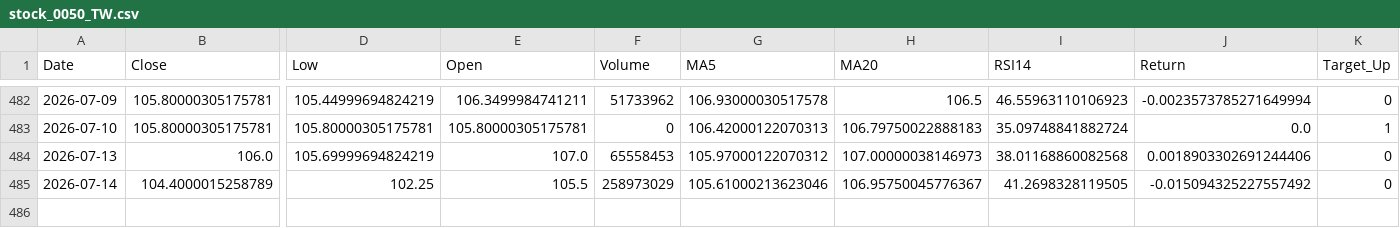
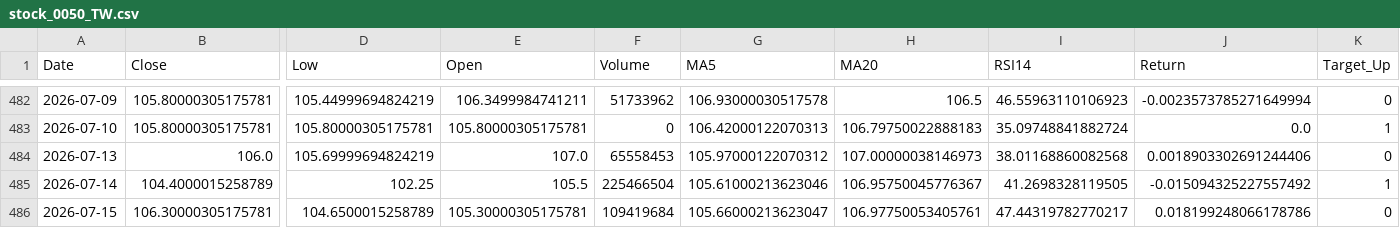
Before and after one commit to CHIHHSIENHUANG114456007/-, a CSV file: data/stock_0050_TW.csv, drawn as a sheet; only a part is shown, gaps mark what is left out; rows hold the shown columns only; the diff names each change by its address in the sheet, - before the commit and + after, or states it on an @@ line.

```diff
--- a/data/stock_0050_TW.csv
+++ b/data/stock_0050_TW.csv
-F485 (Volume): 258973029
+F485 (Volume): 225466504
-K485 (Target_Up): 0
+K485 (Target_Up): 1
+row 486: 2026-07-15 | 106.30000305175781 | 104.6500015258789 | 105.30000305175781 | 109419684 | 105.66000213623047 | 106.97750053405761 | 47.44319782770217 | 0.018199248066178786 | 0
```
Also changed, not shown: data/stock_0056_TW.csv, data/stock_00878_TW.csv, 5 other files.
